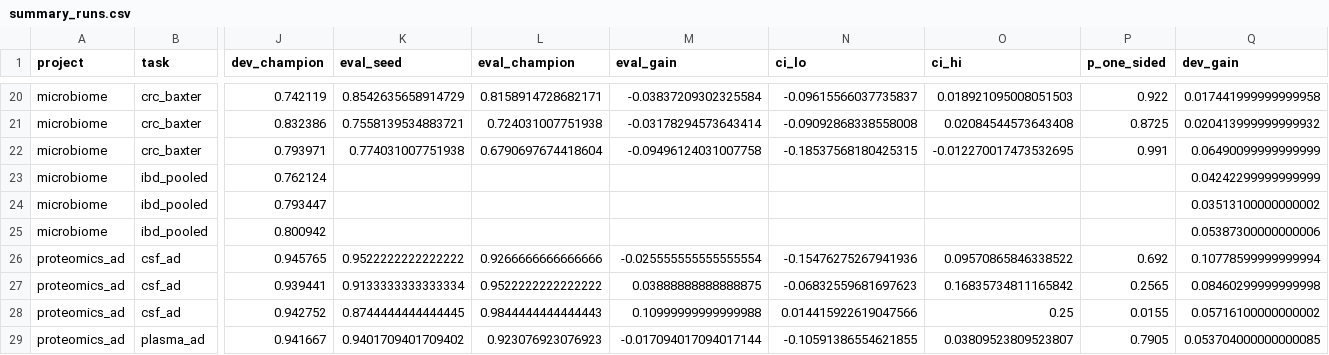
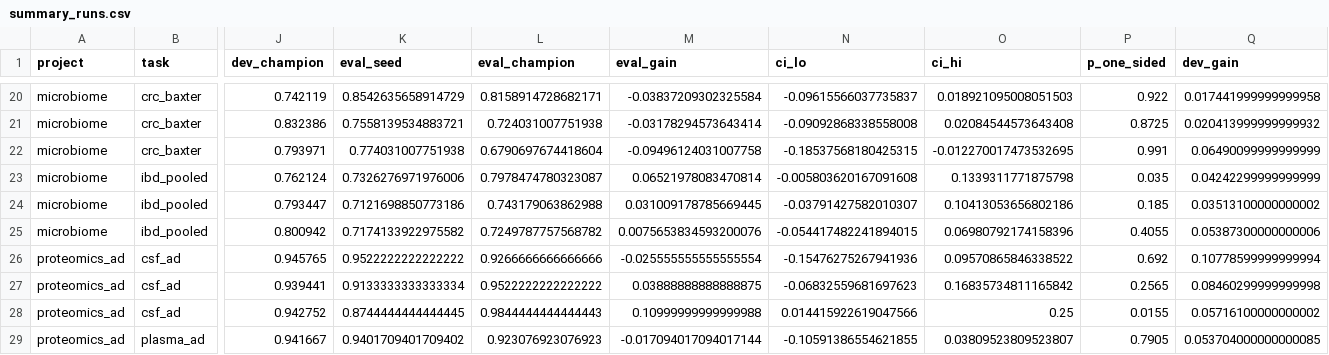
Before and after one commit to radnyees/justautoeverything, a CSV file: results/summary_runs.csv, drawn as a sheet; only a part is shown, gaps mark what is left out; the diff covers the shown part only; the diff names each change by its address in the sheet, - before the commit and + after, or states it on an @@ line.

```diff
--- a/results/summary_runs.csv
+++ b/results/summary_runs.csv
-K23 (eval_seed): (empty)
+K23 (eval_seed): 0.7326276971976006
-L23 (eval_champion): (empty)
+L23 (eval_champion): 0.7978474780323087
-M23 (eval_gain): (empty)
+M23 (eval_gain): 0.06521978083470814
-N23 (ci_lo): (empty)
+N23 (ci_lo): -0.005803620167091608
-O23 (ci_hi): (empty)
+O23 (ci_hi): 0.1339311771875798
-P23 (p_one_sided): (empty)
+P23 (p_one_sided): 0.035
-K24 (eval_seed): (empty)
+K24 (eval_seed): 0.7121698850773186
-L24 (eval_champion): (empty)
+L24 (eval_champion): 0.743179063862988
-M24 (eval_gain): (empty)
+M24 (eval_gain): 0.031009178785669445
-N24 (ci_lo): (empty)
+N24 (ci_lo): -0.03791427582010307
-O24 (ci_hi): (empty)
+O24 (ci_hi): 0.10413053656802186
-P24 (p_one_sided): (empty)
+P24 (p_one_sided): 0.185
-K25 (eval_seed): (empty)
+K25 (eval_seed): 0.7174133922975582
-L25 (eval_champion): (empty)
+L25 (eval_champion): 0.7249787757568782
-M25 (eval_gain): (empty)
+M25 (eval_gain): 0.0075653834593200076
-N25 (ci_lo): (empty)
+N25 (ci_lo): -0.054417482241894015
-O25 (ci_hi): (empty)
+O25 (ci_hi): 0.06980792174158396
-P25 (p_one_sided): (empty)
+P25 (p_one_sided): 0.4055
```
Also changed, not shown: 18 edited cells elsewhere in this file, results/summary_tasks.csv, 30 other files.
